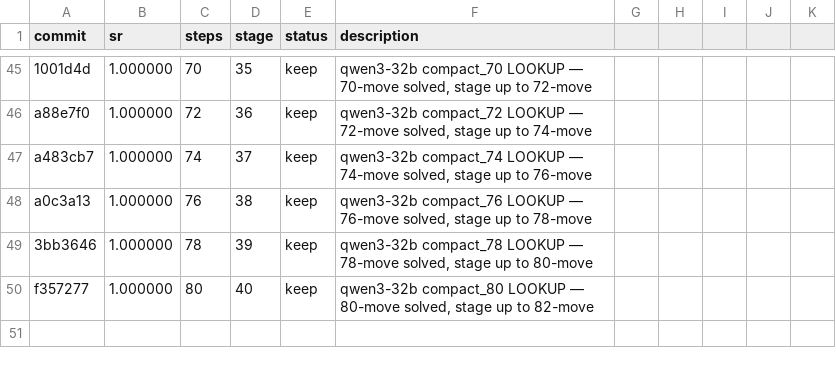
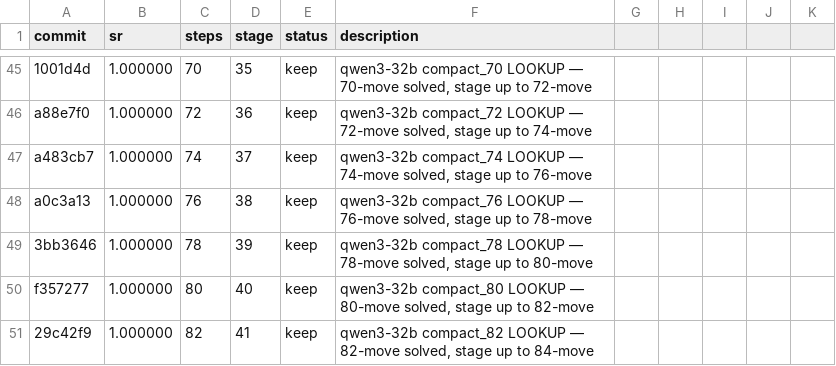
Before and after one commit to LSailer/Lecuture-AGI-Project, a TSV file: results.tsv, drawn as a sheet; only a part is shown, gaps mark what is left out; the diff names each change by its address in the sheet, - before the commit and + after, or states it on an @@ line.

Commit message:
results: 100% SR 82steps qwen3-32b compact_82 LOOKUP — 82-move solved, stage up to 84-move

```diff
--- a/results.tsv
+++ b/results.tsv
+row 51: 29c42f9 | 1.000000 | 82 | 41 | keep | qwen3-32b compact_82 LOOKUP — 82-move solved, stage up to 84-move
```
Also changed, not shown: 1 other file.
